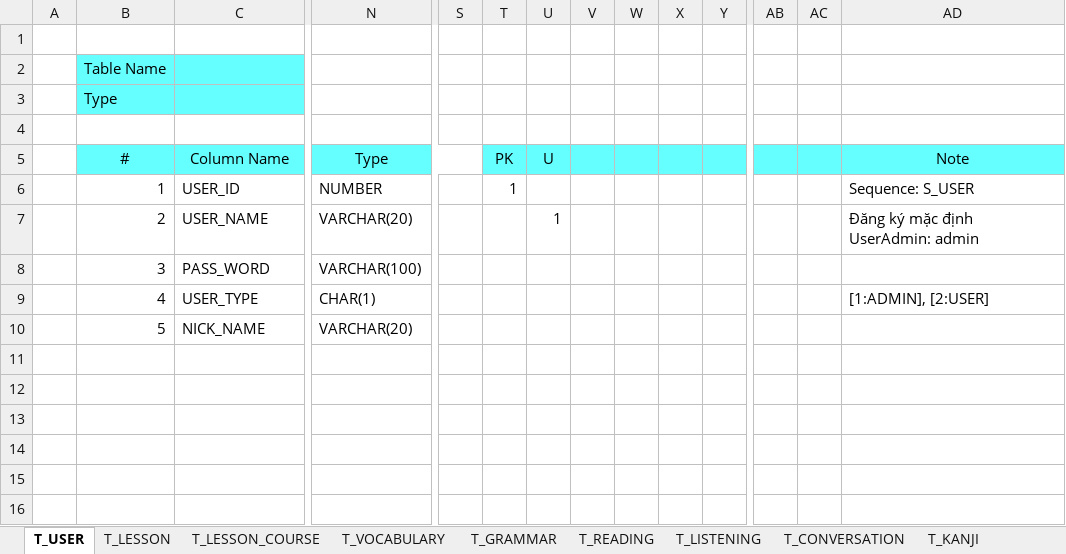
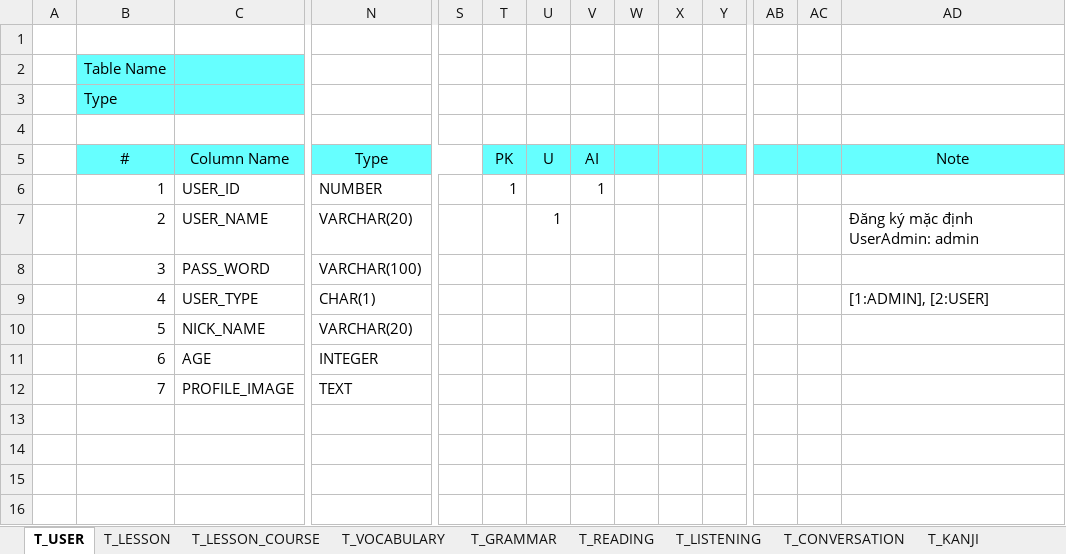
Before and after one commit to ttlpolo2008/JapStu, an Excel workbook: DB/Table.xlsx, sheet T_USER, drawn as a sheet; only a part is shown, gaps mark what is left out; values as stored, in another font and other column widths than the file's, no borders; rows hold the shown columns only; the diff names each change by its address in the sheet, - before the commit and + after, or states it on an @@ line.

```diff
--- a/DB/Table.xlsx (sheet T_USER)
+++ b/DB/Table.xlsx (sheet T_USER)
-V5: (empty)
+V5: AI
-V6: (empty)
+V6: 1
-AD6: Sequence: S_USER
+AD6: (empty)
-row 11: (empty)
+row 11:  | 6 | AGE | INTEGER
-row 12: (empty)
+row 12:  | 7 | PROFILE_IMAGE | TEXT
```
Also changed, not shown: sheet T_KANJI, sheet T_LISTENING, sheet T_VOCABULARY, sheet T_EXERCISE, sheet T_READING, sheet T_GRAMMAR, 3 more sheets, other sheet tabs, DB/ER.xlsx.
